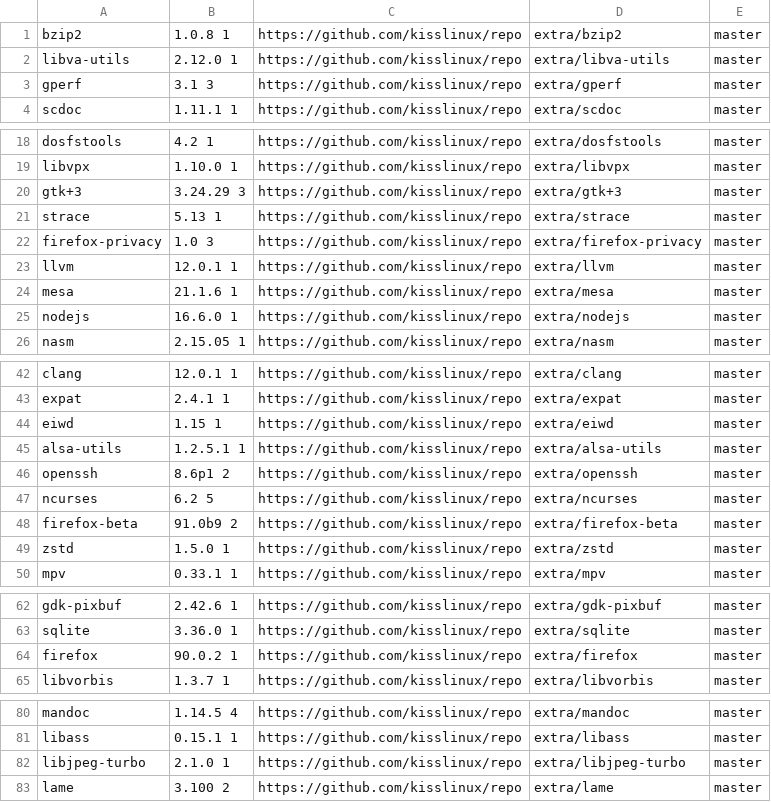
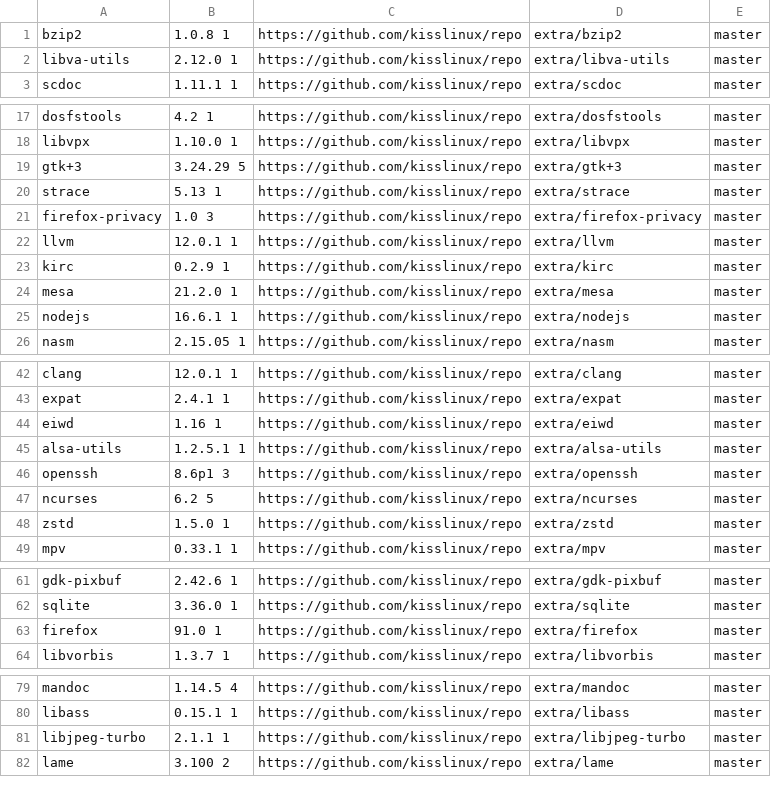
Before and after one commit to jedahan/kiss-find, a CSV file: docs/core.csv, drawn as a sheet; only a part is shown, gaps mark what is left out; the diff covers the shown part only.

```diff
--- a/docs/core.csv
+++ b/docs/core.csv
@@ -2,3 +2,2 @@ bzip2,1.0.8 1,https://github.com/kisslinux/repo,extra/bzip2,master,
 libva-utils,2.12.0 1,https://github.com/kisslinux/repo,extra/libva-utils,master,
-gperf,3.1 3,https://github.com/kisslinux/repo,extra/gperf,master,
 scdoc,1.11.1 1,https://github.com/kisslinux/repo,extra/scdoc,master,
@@ -19,3 +18,3 @@ dosfstools,4.2 1,https://github.com/kisslinux/repo,extra/dosfstools,master,
 libvpx,1.10.0 1,https://github.com/kisslinux/repo,extra/libvpx,master,
-gtk+3,3.24.29 3,https://github.com/kisslinux/repo,extra/gtk+3,master,
+gtk+3,3.24.29 5,https://github.com/kisslinux/repo,extra/gtk+3,master,
 strace,5.13 1,https://github.com/kisslinux/repo,extra/strace,master,
@@ -23,4 +22,5 @@ firefox-privacy,1.0 3,https://github.com/kisslinux/repo,extra/firefox-privacy,ma
 llvm,12.0.1 1,https://github.com/kisslinux/repo,extra/llvm,master,
-mesa,21.1.6 1,https://github.com/kisslinux/repo,extra/mesa,master,
-nodejs,16.6.0 1,https://github.com/kisslinux/repo,extra/nodejs,master,
+kirc,0.2.9 1,https://github.com/kisslinux/repo,extra/kirc,master,
+mesa,21.2.0 1,https://github.com/kisslinux/repo,extra/mesa,master,
+nodejs,16.6.1 1,https://github.com/kisslinux/repo,extra/nodejs,master,
 nasm,2.15.05 1,https://github.com/kisslinux/repo,extra/nasm,master,
@@ -43,7 +43,6 @@ clang,12.0.1 1,https://github.com/kisslinux/repo,extra/clang,master,
 expat,2.4.1 1,https://github.com/kisslinux/repo,extra/expat,master,
-eiwd,1.15 1,https://github.com/kisslinux/repo,extra/eiwd,master,
+eiwd,1.16 1,https://github.com/kisslinux/repo,extra/eiwd,master,
 alsa-utils,1.2.5.1 1,https://github.com/kisslinux/repo,extra/alsa-utils,master,
-openssh,8.6p1 2,https://github.com/kisslinux/repo,extra/openssh,master,
+openssh,8.6p1 3,https://github.com/kisslinux/repo,extra/openssh,master,
 ncurses,6.2 5,https://github.com/kisslinux/repo,extra/ncurses,master,
-firefox-beta,91.0b9 2,https://github.com/kisslinux/repo,extra/firefox-beta,master,
 zstd,1.5.0 1,https://github.com/kisslinux/repo,extra/zstd,master,
@@ -63,3 +62,3 @@ gdk-pixbuf,2.42.6 1,https://github.com/kisslinux/repo,extra/gdk-pixbuf,master,
 sqlite,3.36.0 1,https://github.com/kisslinux/repo,extra/sqlite,master,
-firefox,90.0.2 1,https://github.com/kisslinux/repo,extra/firefox,master,
+firefox,91.0 1,https://github.com/kisslinux/repo,extra/firefox,master,
 libvorbis,1.3.7 1,https://github.com/kisslinux/repo,extra/libvorbis,master,
@@ -81,3 +80,3 @@ mandoc,1.14.5 4,https://github.com/kisslinux/repo,extra/mandoc,master,
 libass,0.15.1 1,https://github.com/kisslinux/repo,extra/libass,master,
-libjpeg-turbo,2.1.0 1,https://github.com/kisslinux/repo,extra/libjpeg-turbo,master,
+libjpeg-turbo,2.1.1 1,https://github.com/kisslinux/repo,extra/libjpeg-turbo,master,
 lame,3.100 2,https://github.com/kisslinux/repo,extra/lame,master,
```
Also changed, not shown: 1 edited cell elsewhere in this file, 2 other files.
